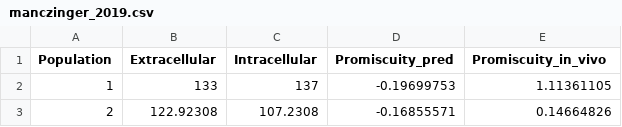
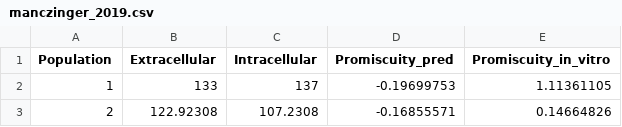
Before and after one commit to Biostatistics-in-R/Basic_stats, a CSV file: data/manczinger_2019.csv, drawn as a sheet; only a part is shown.

```diff
--- a/data/manczinger_2019.csv
+++ b/data/manczinger_2019.csv
@@ -1,2 +1,2 @@
-Population,Extracellular,Intracellular,Promiscuity_pred,Promiscuity_in_vivo
+Population,Extracellular,Intracellular,Promiscuity_pred,Promiscuity_in_vitro
 1,133,137,-0.19699753,1.11361105
```
Also changed, not shown: 21 other files.
